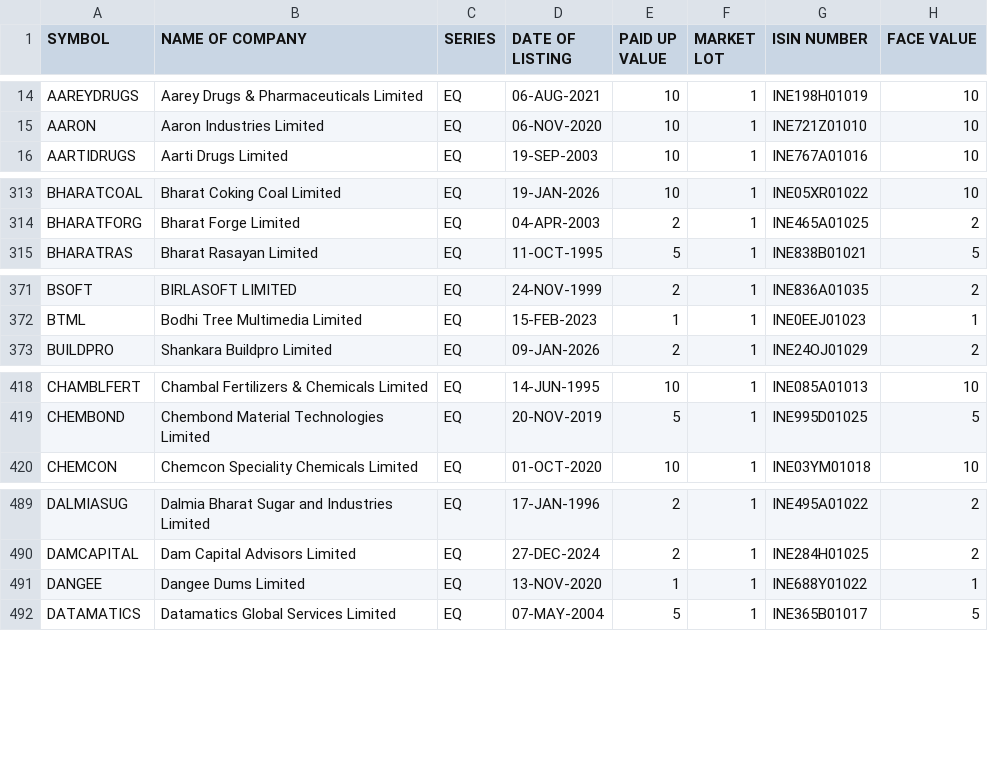
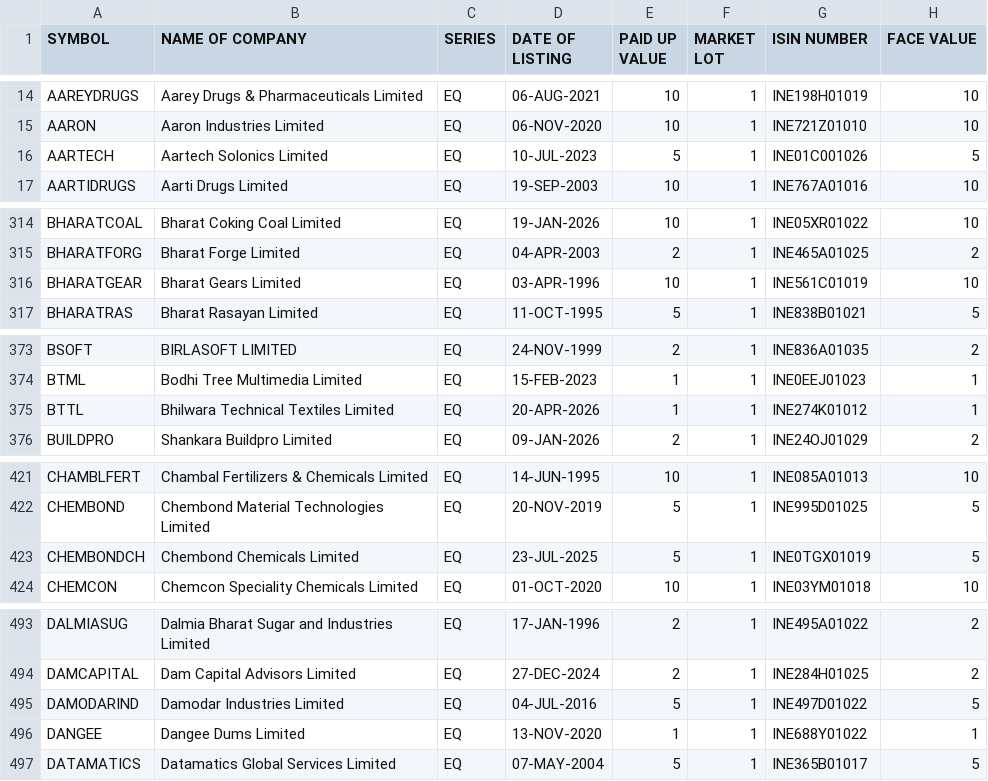
Before and after one commit to prayan2702/Streamlit_Momn_v13_Cached_DB, a CSV file: EQUITY_L.csv, drawn as a sheet; only a part is shown, gaps mark what is left out; the diff covers the shown part only; the diff names each change by its address in the sheet, - before the commit and + after, or states it on an @@ line.

```diff
--- a/EQUITY_L.csv
+++ b/EQUITY_L.csv
+row 16: AARTECH | Aartech Solonics Limited | EQ | 10-JUL-2023 | 5 | 1 | INE01C001026 | 5
+row 316: BHARATGEAR | Bharat Gears Limited | EQ | 03-APR-1996 | 10 | 1 | INE561C01019 | 10
+row 375: BTTL | Bhilwara Technical Textiles Limited | EQ | 20-APR-2026 | 1 | 1 | INE274K01012 | 1
+row 423: CHEMBONDCH | Chembond Chemicals Limited | EQ | 23-JUL-2025 | 5 | 1 | INE0TGX01019 | 5
+row 495: DAMODARIND | Damodar Industries Limited | EQ | 04-JUL-2016 | 5 | 1 | INE497D01022 | 5
```
Also changed, not shown: 12 added rows and 1 removed row elsewhere in this file, ind_niftytotalmarket_list.csv.
